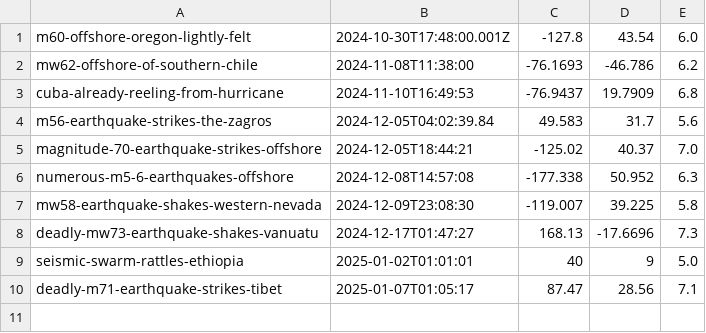
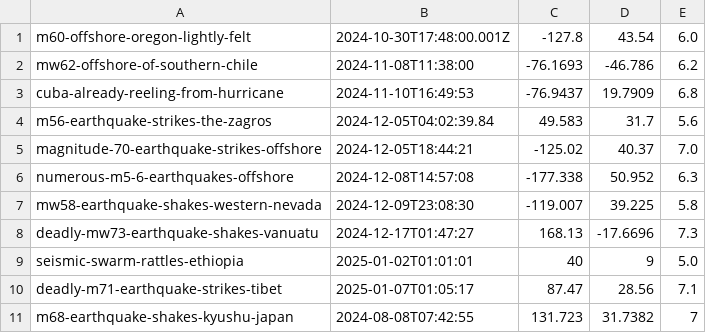
Before and after one commit to kyleedwardbradley/earthquake_insights_map, a CSV file: new_url_coords.csv, drawn as a sheet.

```diff
--- a/new_url_coords.csv
+++ b/new_url_coords.csv
@@ -10 +10,2 @@ seismic-swarm-rattles-ethiopia,2025-01-02T01:01:01,40,9,5.0
 deadly-m71-earthquake-strikes-tibet,2025-01-07T01:05:17,87.47,28.56,7.1
+m68-earthquake-shakes-kyushu-japan,2024-08-08T07:42:55,131.723,31.7382,7
```
Also changed, not shown: url_coords.csv, 2 other files.
